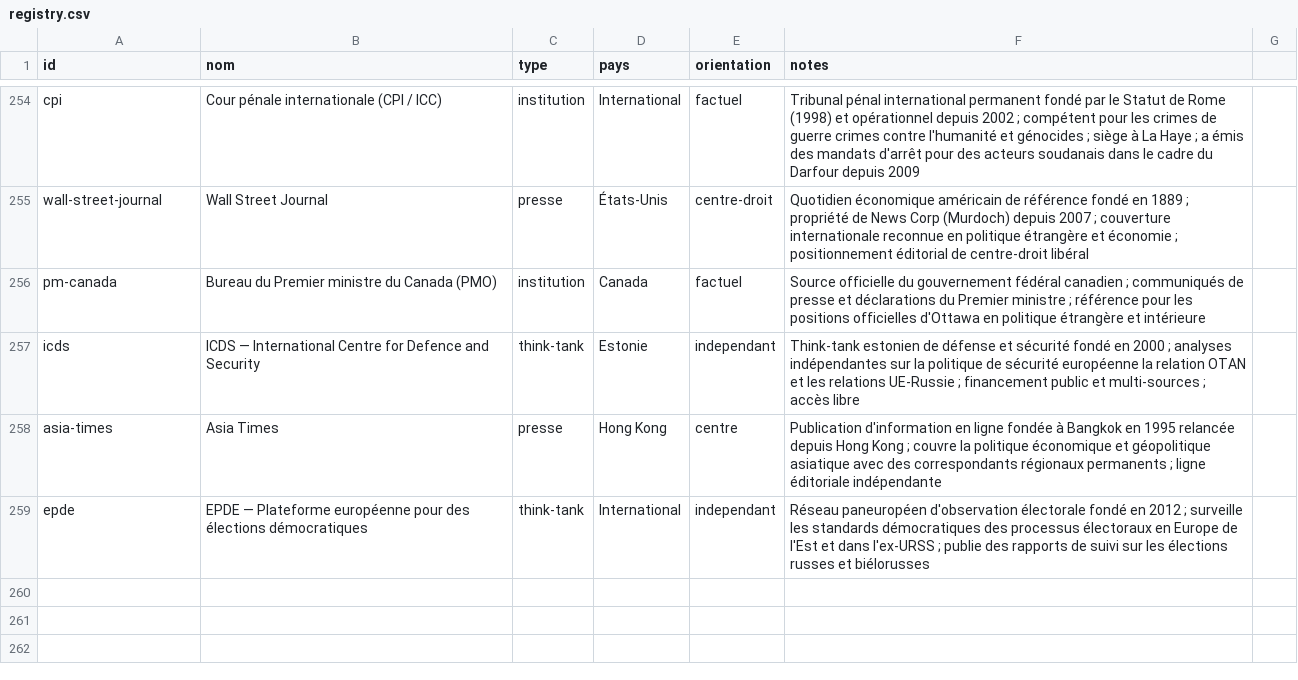
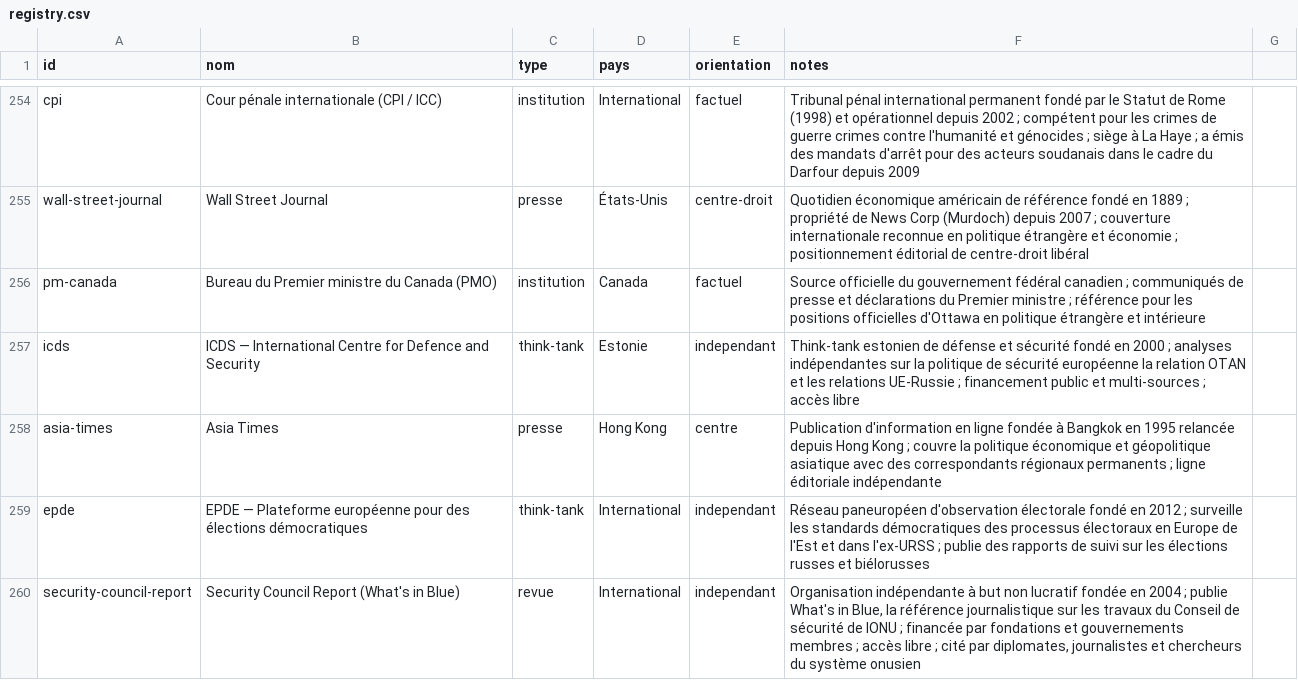
Before and after one commit to Kamaya22/geopolitique-quotidienne, a CSV file: data/registry.csv, drawn as a sheet; only a part is shown, gaps mark what is left out.

```diff
--- a/data/registry.csv
+++ b/data/registry.csv
@@ -259 +259,2 @@ asia-times,Asia Times,presse,Hong Kong,centre,"Publication d'information en lign
 epde,EPDE — Plateforme européenne pour des élections démocratiques,think-tank,International,independant,"Réseau paneuropéen d'observation électorale fondé en 2012 ; surveille les standards démocratiques des processus électoraux en Europe de l'Est et dans l'ex-URSS ; publie des rapports de suivi sur les élections russes et biélorusses"
+security-council-report,"Security Council Report (What's in Blue)",revue,International,independant,"Organisation indépendante à but non lucratif fondée en 2004 ; publie What's in Blue, la référence journalistique sur les travaux du Conseil de sécurité de lONU ; financée par fondations et gouvernements membres ; accès libre ; cité par diplomates, journalistes et chercheurs du système onusien"
```
Also changed, not shown: 3 other files.
